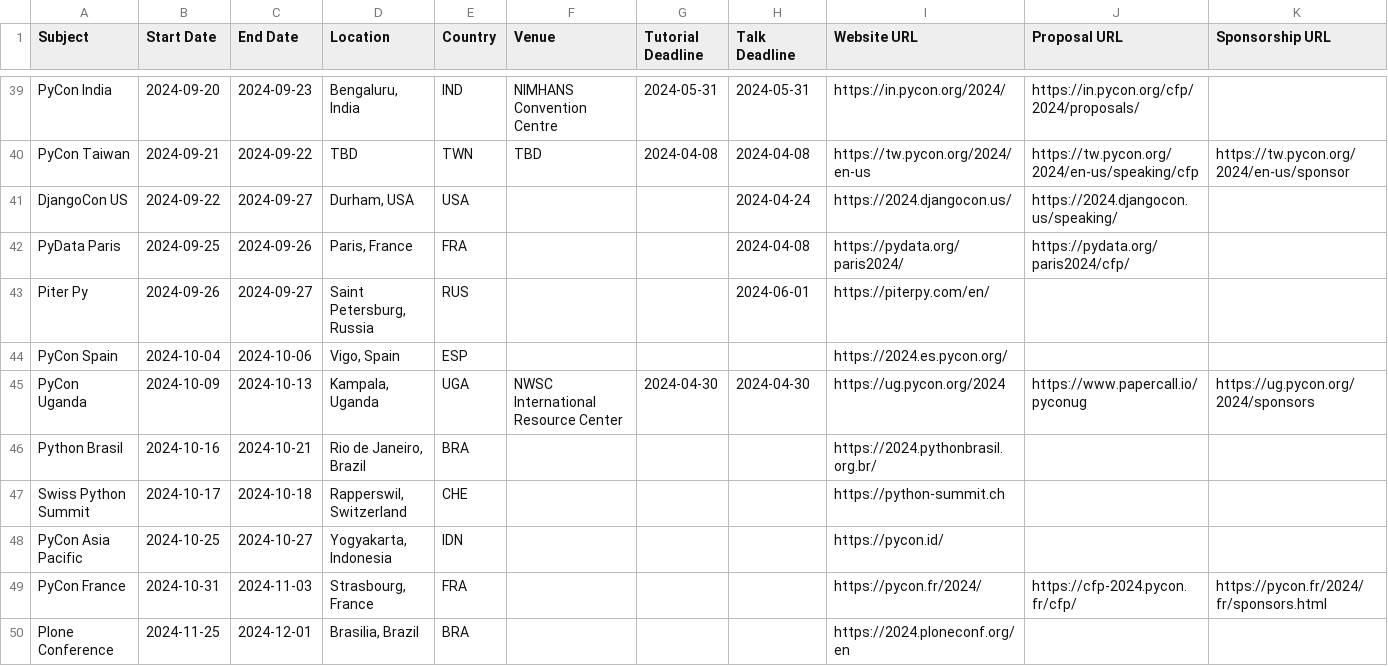
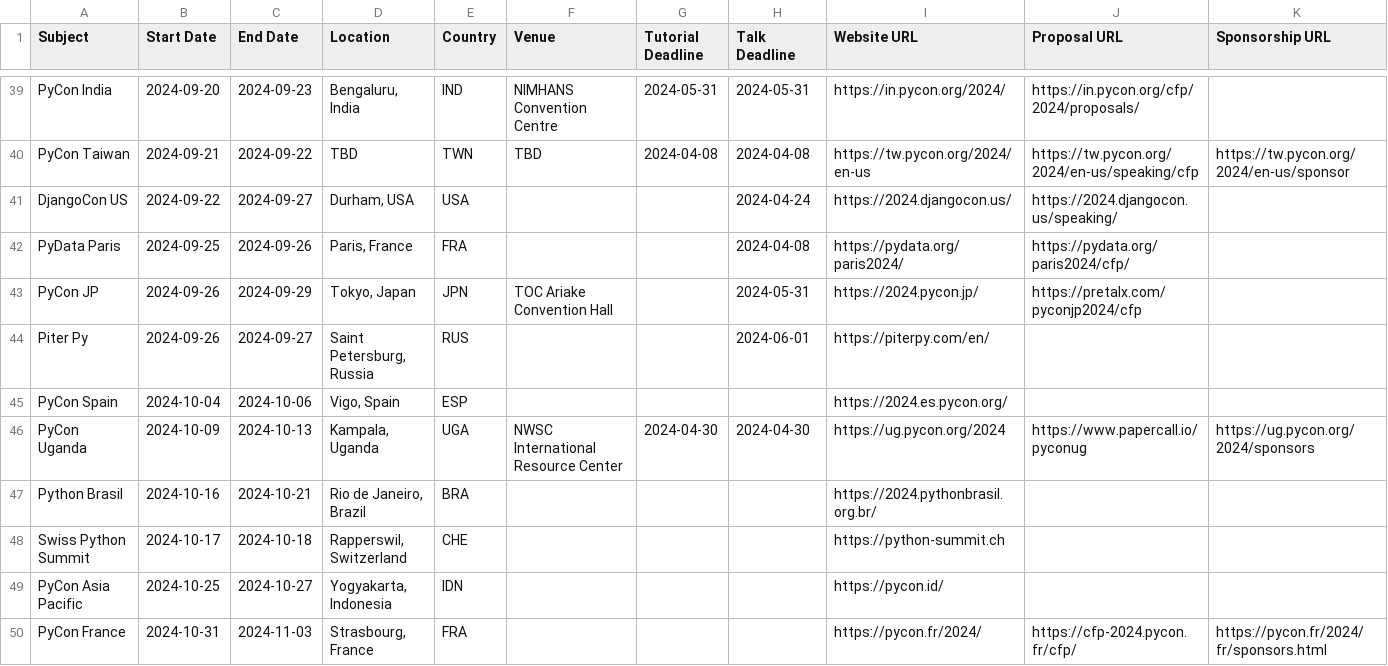
Before and after one commit to python-organizers/conferences, a CSV file: 2024.csv, drawn as a sheet; only a part is shown, gaps mark what is left out; the shorter side is filled out with more unchanged rows; the diff names each change by its address in the sheet, - before the commit and + after, or states it on an @@ line.

Commit message:
Add PyCon JP (#206)

```diff
--- a/2024.csv
+++ b/2024.csv
+row 43: PyCon JP | 2024-09-26 | 2024-09-29 | Tokyo, Japan | JPN | TOC Ariake Convention Hall |  | 2024-05-31 | https://2024.pycon.jp/ | https://pretalx.com/pyconjp2024/cfp
```
